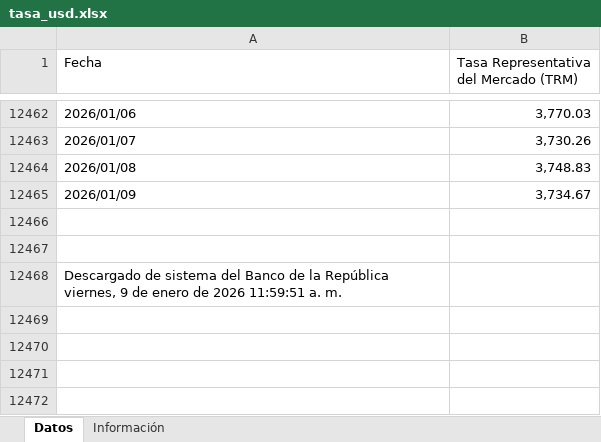
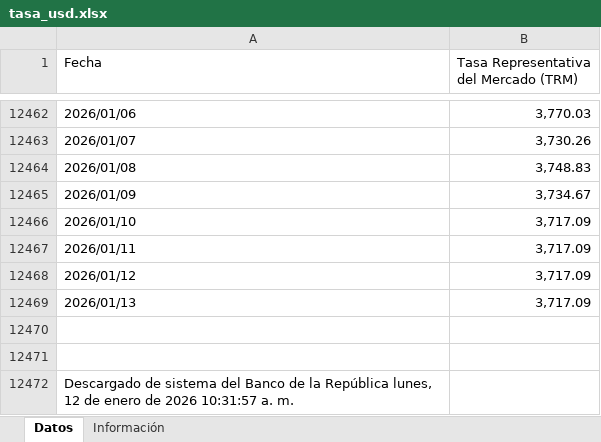
Before and after one commit to victorferreiradev/Cambio-Colombia, an Excel workbook: data/tasa_usd.xlsx, sheet Datos, drawn as a sheet; only a part is shown, gaps mark what is left out; values as stored, in another font and other column widths than the file's, no borders; addresses are those after the commit; the diff names each change by its address in the sheet, - before the commit and + after, or states it on an @@ line.

```diff
--- a/data/tasa_usd.xlsx (sheet Datos)
+++ b/data/tasa_usd.xlsx (sheet Datos)
+row 12466: 2026/01/10 | 3,717.09
+row 12467: 2026/01/11 | 3,717.09
+row 12468: 2026/01/12 | 3,717.09
+row 12469: 2026/01/13 | 3,717.09
-A12472 (Fecha): …la República viernes, 9 de enero de 2026 11:59:51 a. m.
+A12472 (Fecha): …la República lunes, 12 de enero de 2026 10:31:57 a. m.
```
Also changed, not shown: data/tasa_eur.xlsx.
